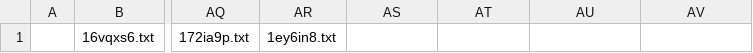
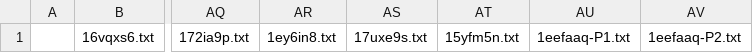
Before and after one commit to KChun510/MediaMind, a CSV file: tellTale/content_collection/redditCollection/reddit_content_format/invalid_files/inv_txt.csv, drawn as a sheet; only a part is shown, gaps mark what is left out; the diff names each change by its address in the sheet, - before the commit and + after, or states it on an @@ line.

```diff
--- a/tellTale/content_collection/redditCollection/reddit_content_format/invalid_files/inv_txt.csv
+++ b/tellTale/content_collection/redditCollection/reddit_content_format/invalid_files/inv_txt.csv
-AS1: (empty)
+AS1: 17uxe9s.txt
-AT1: (empty)
+AT1: 15yfm5n.txt
-AU1: (empty)
+AU1: 1eefaaq-P1.txt
-AV1: (empty)
+AV1: 1eefaaq-P2.txt
```
Also changed, not shown: 9 other files.
